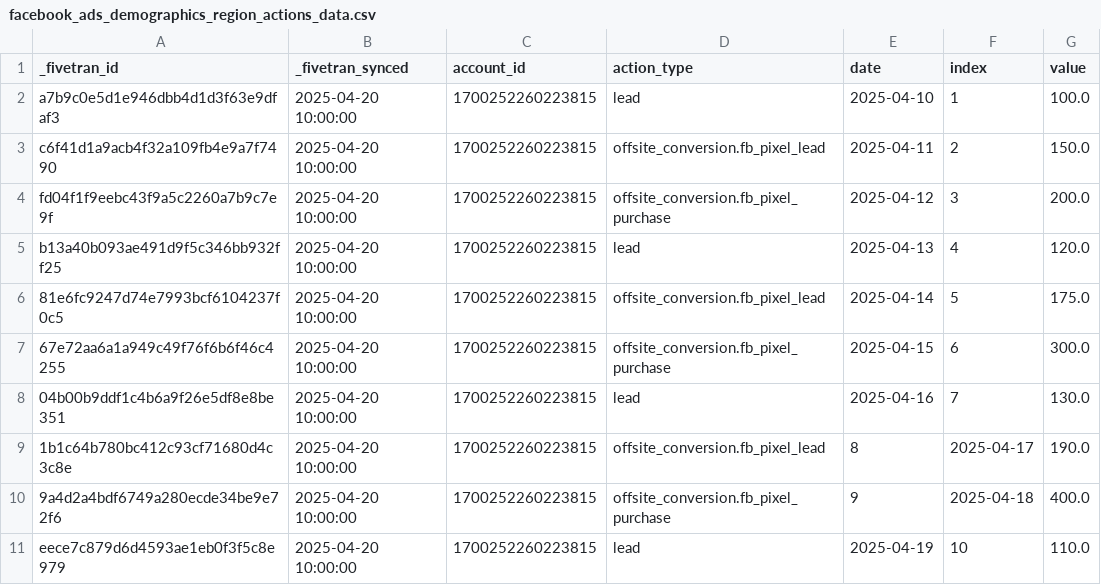
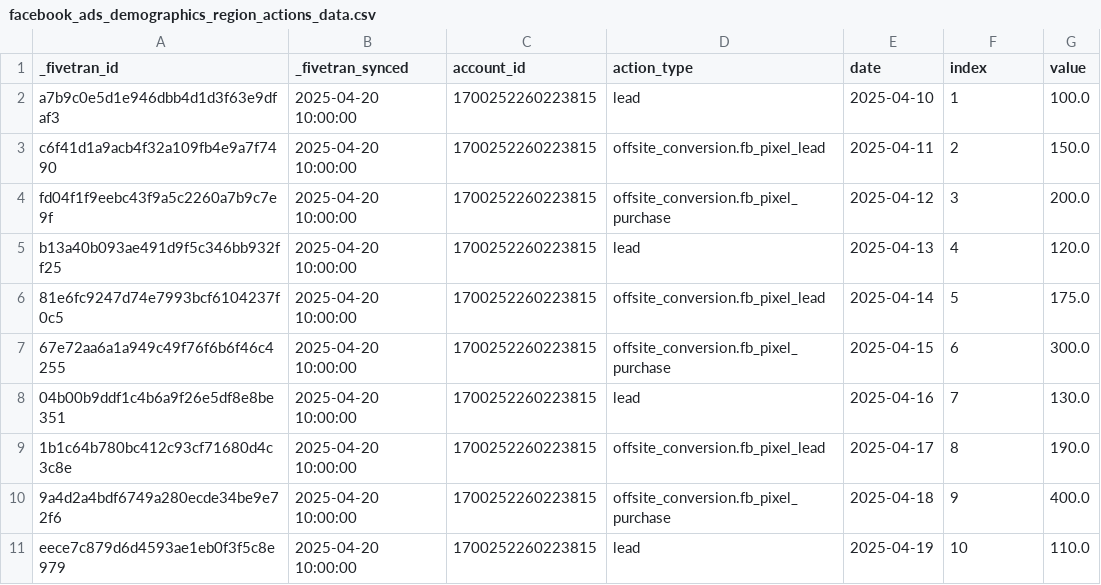
Before and after one commit to fivetran/dbt_facebook_ads, a CSV file: integration_tests/seeds/facebook_ads_demographics_region_actions_data.csv, drawn as a sheet.

Commit message:
Seed fix

```diff
--- a/integration_tests/seeds/facebook_ads_demographics_region_actions_data.csv
+++ b/integration_tests/seeds/facebook_ads_demographics_region_actions_data.csv
@@ -8,4 +8,4 @@ b13a40b093ae491d9f5c346bb932ff25,2025-04-20 10:00:00,1700252260223815,lead,2025-
 04b00b9ddf1c4b6a9f26e5df8e8be351,2025-04-20 10:00:00,1700252260223815,lead,2025-04-16,7,130.0
-1b1c64b780bc412c93cf71680d4c3c8e,2025-04-20 10:00:00,1700252260223815,offsite_conversion.fb_pixel_lead,8,2025-04-17,190.0
-9a4d2a4bdf6749a280ecde34be9e72f6,2025-04-20 10:00:00,1700252260223815,offsite_conversion.fb_pixel_purchase,9,2025-04-18,400.0
+1b1c64b780bc412c93cf71680d4c3c8e,2025-04-20 10:00:00,1700252260223815,offsite_conversion.fb_pixel_lead,2025-04-17,8,190.0
+9a4d2a4bdf6749a280ecde34be9e72f6,2025-04-20 10:00:00,1700252260223815,offsite_conversion.fb_pixel_purchase,2025-04-18,9,400.0
 eece7c879d6d4593ae1eb0f3f5c8e979,2025-04-20 10:00:00,1700252260223815,lead,2025-04-19,10,110.0
```
Also changed, not shown: 1 other file.
